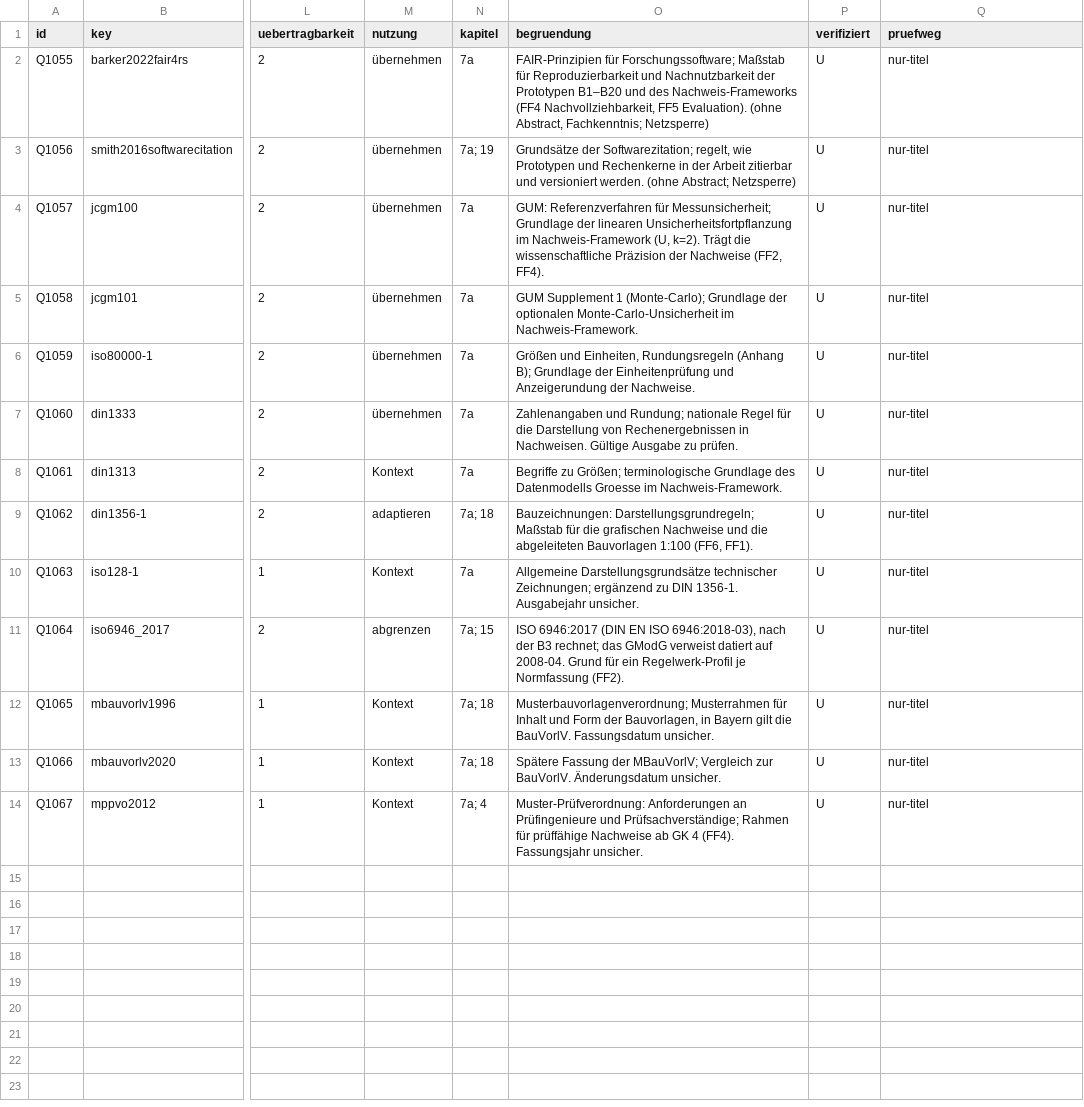
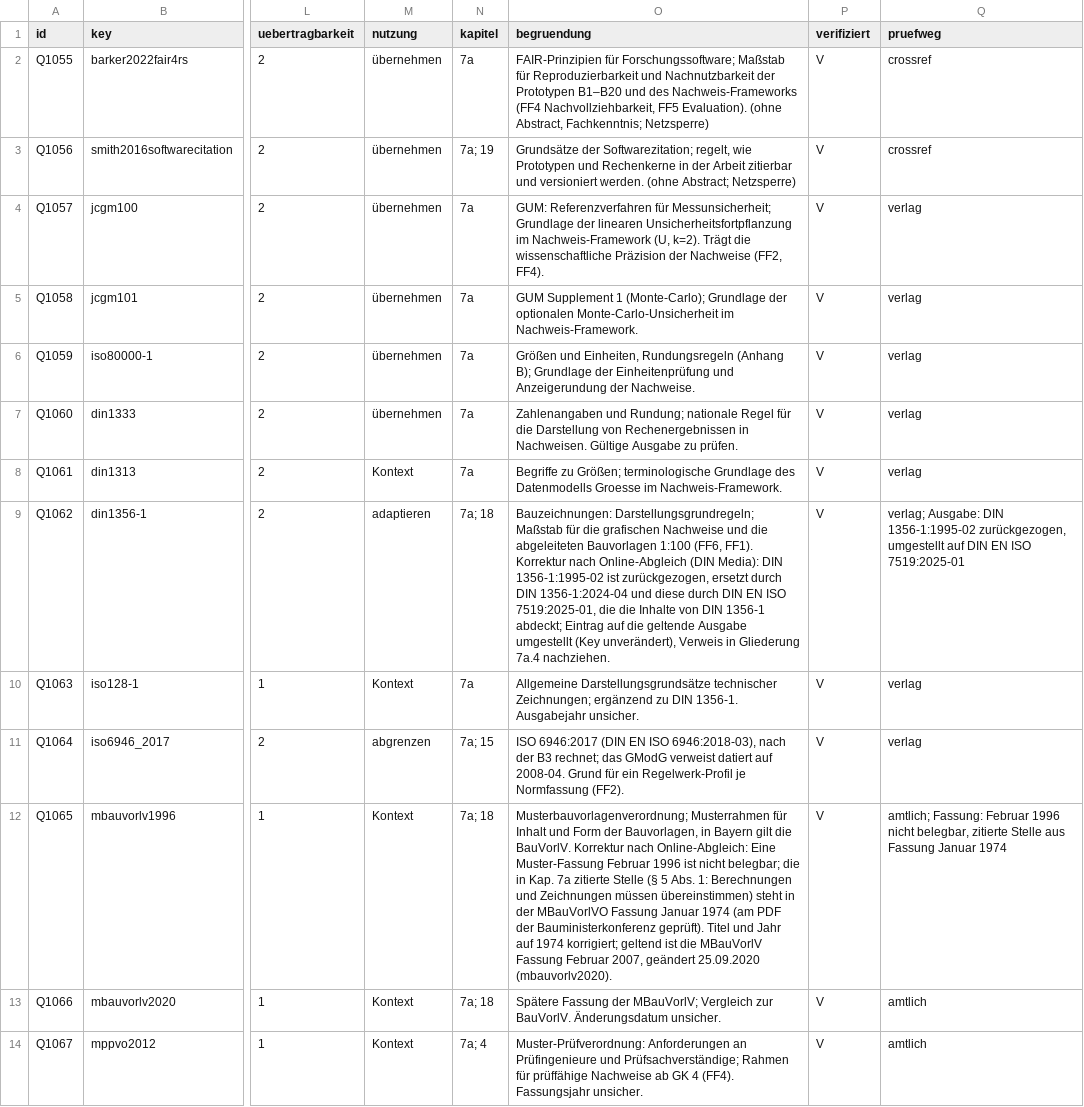
Before and after one commit to marifl/roundtable, a CSV file: docs/holzbau/arbeit/literatur/bewertung/teil-11.csv, drawn as a sheet; only a part is shown, gaps mark what is left out; the diff names each change by its address in the sheet, - before the commit and + after, or states it on an @@ line.

```diff
--- a/docs/holzbau/arbeit/literatur/bewertung/teil-11.csv
+++ b/docs/holzbau/arbeit/literatur/bewertung/teil-11.csv
-P2:P14 (verifiziert): U
+P2:P14 (verifiziert): V
-Q2:Q3 (pruefweg): nur-titel
+Q2:Q3 (pruefweg): crossref
-Q4:Q8 (pruefweg): nur-titel
+Q4:Q8 (pruefweg): verlag
-O9 (begruendung): …(FF6, FF1).
+O9 (begruendung): …(FF6, FF1). Korrektur nach Online-Abgleich (DIN Media): DIN 1356-1:1995-02 ist zurückgezogen, ersetzt durch DIN 1356-1:2024-04 und diese durch DIN EN ISO 7519:2025-01, die die Inhalte von DIN 1356-1 abdeckt; Eintrag auf die geltende Ausgabe umgestellt (Key unverändert), Verweis in Gliederung 7a.4 nachziehen.
-Q9 (pruefweg): nur-titel
+Q9 (pruefweg): verlag; Ausgabe: DIN 1356-1:1995-02 zurückgezogen, umgestellt auf DIN EN ISO 7519:2025-01
-Q10:Q11 (pruefweg): nur-titel
+Q10:Q11 (pruefweg): verlag
-O12 (begruendung): …die BauVorlV. Fassungsdatum unsicher.
+O12 (begruendung): …die BauVorlV. Korrektur nach Online-Abgleich: Eine Muster-Fassung Februar 1996 ist nicht belegbar; die in Kap. 7a zitierte Stelle (§ 5 Abs. 1: Berechnungen und Zeichnungen müssen übereinstimmen) steht in der MBauVorlVO Fassung Januar 1974 (am PDF der Bauministerkonferenz geprüft). Titel und Jahr auf 1974 korrigiert; geltend ist die MBauVorlV Fassung Februar 2007, geändert 25.09.2020 (mbauvorlv2020).
-Q12 (pruefweg): nur-titel
+Q12 (pruefweg): amtlich; Fassung: Februar 1996 nicht belegbar, zitierte Stelle aus Fassung Januar 1974
-Q13:Q14 (pruefweg): nur-titel
+Q13:Q14 (pruefweg): amtlich
```
Also changed, not shown: 4 other files.
